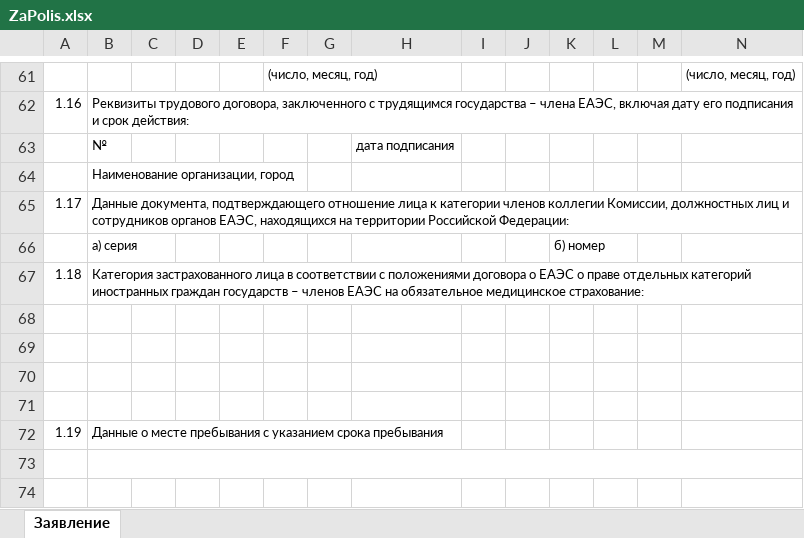
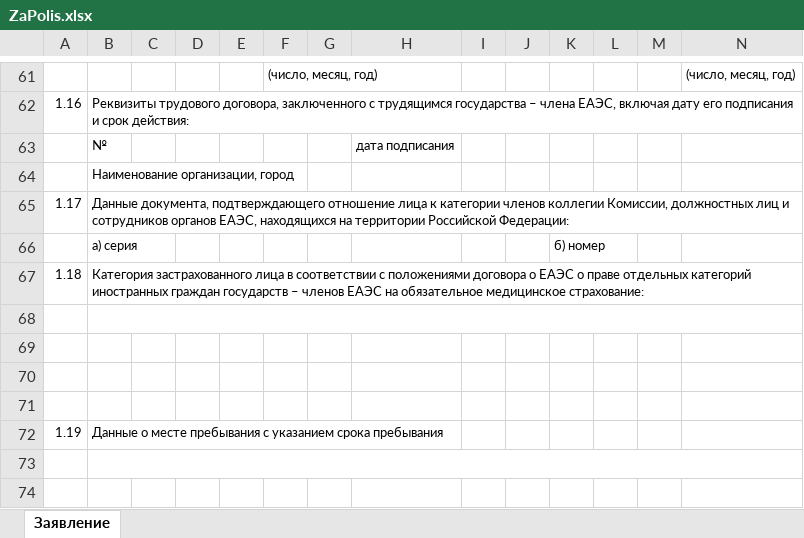
Before and after one commit to Umrikhin/simple-project-examples, an Excel workbook: GenerateZaFoms/Template/ZaPolis.xlsx, sheet Заявление, drawn as a sheet; only a part is shown, gaps mark what is left out; values as stored, in another font and other column widths than the file's, no borders; the diff names each change by its address in the sheet, - before the commit and + after, or states it on an @@ line.

```diff
--- a/GenerateZaFoms/Template/ZaPolis.xlsx (sheet Заявление)
+++ b/GenerateZaFoms/Template/ZaPolis.xlsx (sheet Заявление)
+B68:X68 merged
```
Also changed, not shown: GenerateZaFoms/Template/ZaSk.xlsx, GenerateZaFoms/Template/ZaVkl.xlsx.
